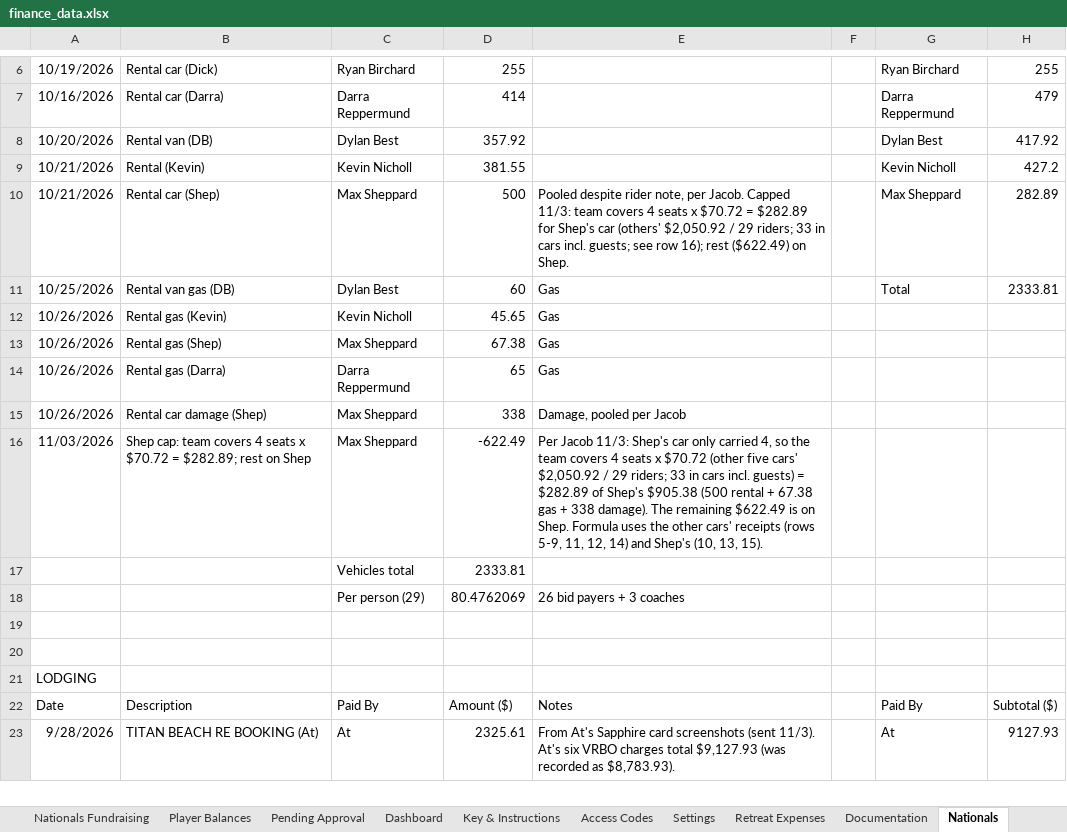
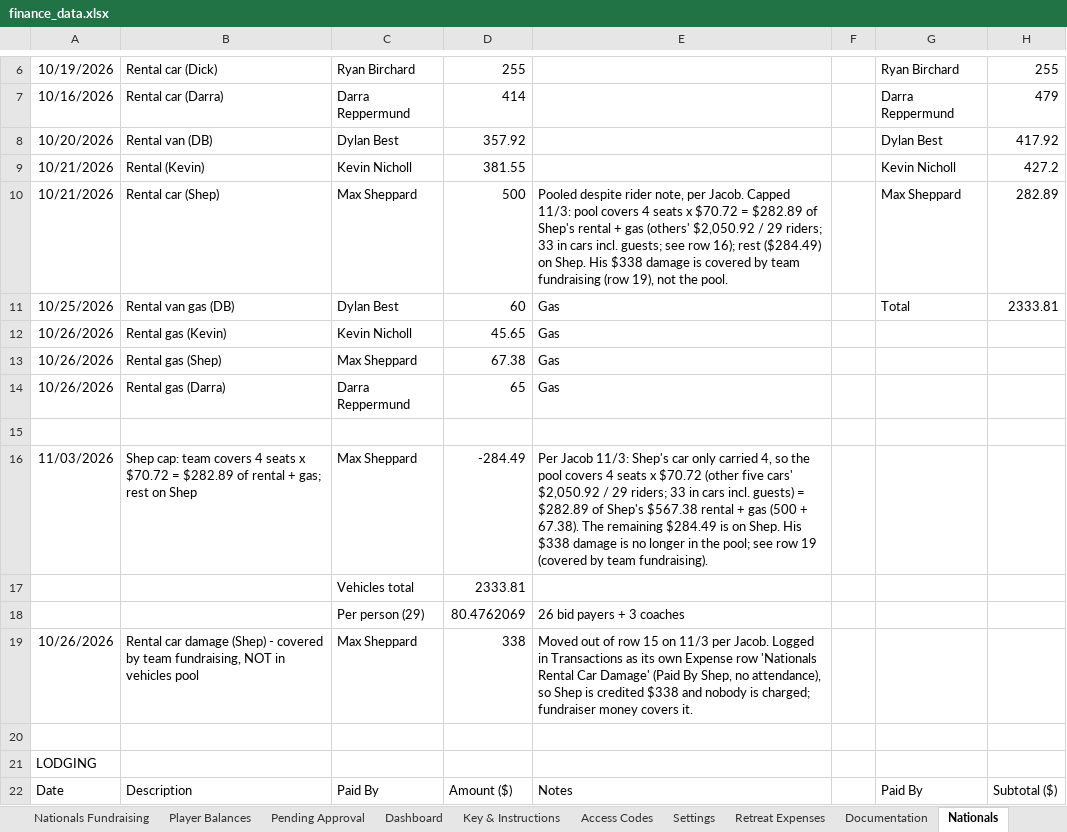
Before and after one commit to jakepmurray/port-finances-26, an Excel workbook: finance_data.xlsx, sheet Nationals, drawn as a sheet; only a part is shown, gaps mark what is left out; the shorter side is filled out with more unchanged rows; values as stored, in another font and other column widths than the file's, no borders; charts and pictures not drawn; the diff names each change by its address in the sheet, - before the commit and + after, or states it on an @@ line.

Commit message:
Shep damage covered by team fundraising

```diff
--- a/finance_data.xlsx (sheet Nationals)
+++ b/finance_data.xlsx (sheet Nationals)
-E10: …Capped 11/3: team covers 4 seats x $70.72 = $282.89 for Shep's car (others' $2,050.92 / 29 riders; 33 in cars incl. guests; see row 16); rest ($622.49) on Shep.
+E10: …Capped 11/3: pool covers 4 seats x $70.72 = $282.89 of Shep's rental + gas (others' $2,050.92 / 29 riders; 33 in cars incl. guests; see row 16); rest ($284.49) on Shep. His $338 damage is covered by team fundraising (row 19), not the pool.
-row 15: 10/26/2026 | Rental car damage (Shep) | Max Sheppard | 338 | Damage, pooled per Jacob
+row 15: (empty)
-B16: …$70.72 = $282.89; rest on…
+B16: …$70.72 = $282.89 of rental + gas; rest on…
-D16: -622.49
+D16: -284.49
-E16: …so the team covers 4 seats x $70.72 (other five cars' $2,050.92 / 29 riders; 33 in cars incl. guests) = $282.89 of Shep's $905.38 (500 rental + 67.38 gas + 338 damage). The remaining $622.49 is on Shep. Formula uses the other cars' receipts (rows 5-9, 11, 12, 14) and Shep's (10, 13, 15).
+E16: …so the pool covers 4 seats x $70.72 (other five cars' $2,050.92 / 29 riders; 33 in cars incl. guests) = $282.89 of Shep's $567.38 rental + gas (500 + 67.38). The remaining $284.49 is on Shep. His $338 damage is no longer in the pool; see row 19 (covered by team fundraising).
-row 19: (empty)
+row 19: 10/26/2026 | Rental car damage (Shep) - covered by team fundraising, NOT in vehicles pool | Max Sheppard | 338 | Moved out of row 15 on 11/3 per Jacob. Logged in Transactions as its own Expense row 'Nationals Rental Car Damage' (Paid By Shep, no attendance), so Shep is credited $338 and nobody is charged; fundraiser money covers it.
```
Also changed, not shown: sheet Transactions, sheet Player Balances, sheet Dashboard, sheet Events.
